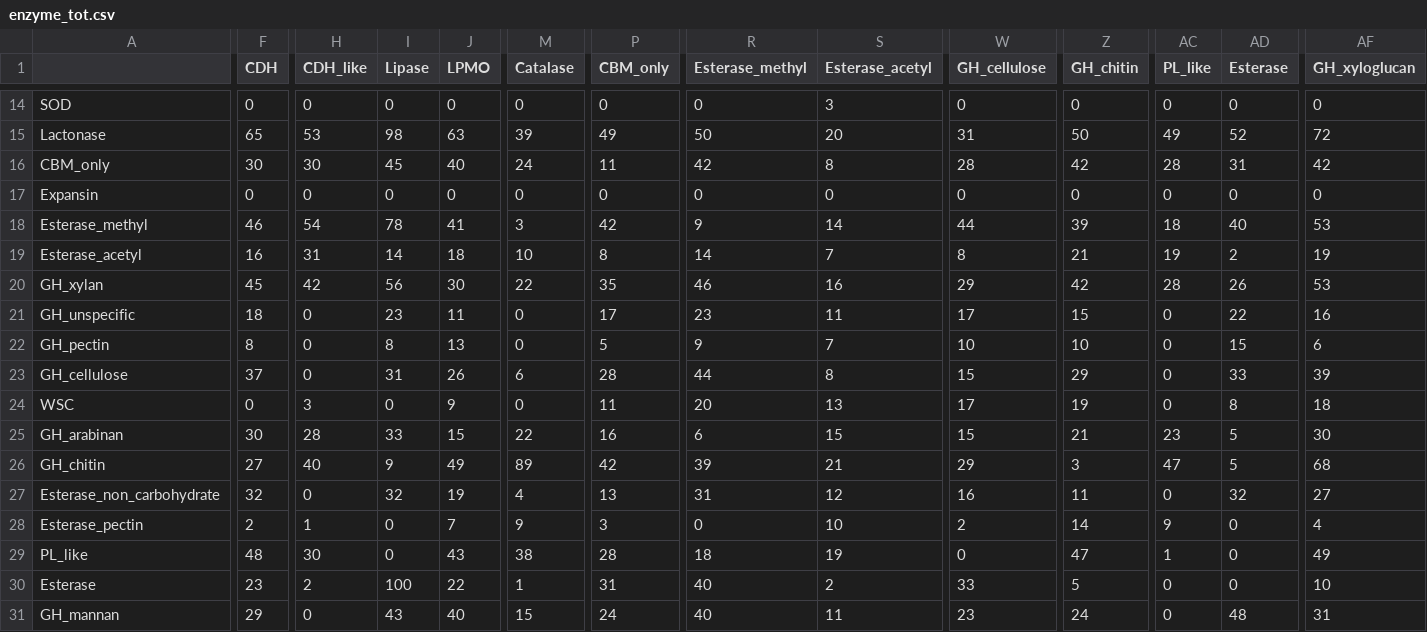
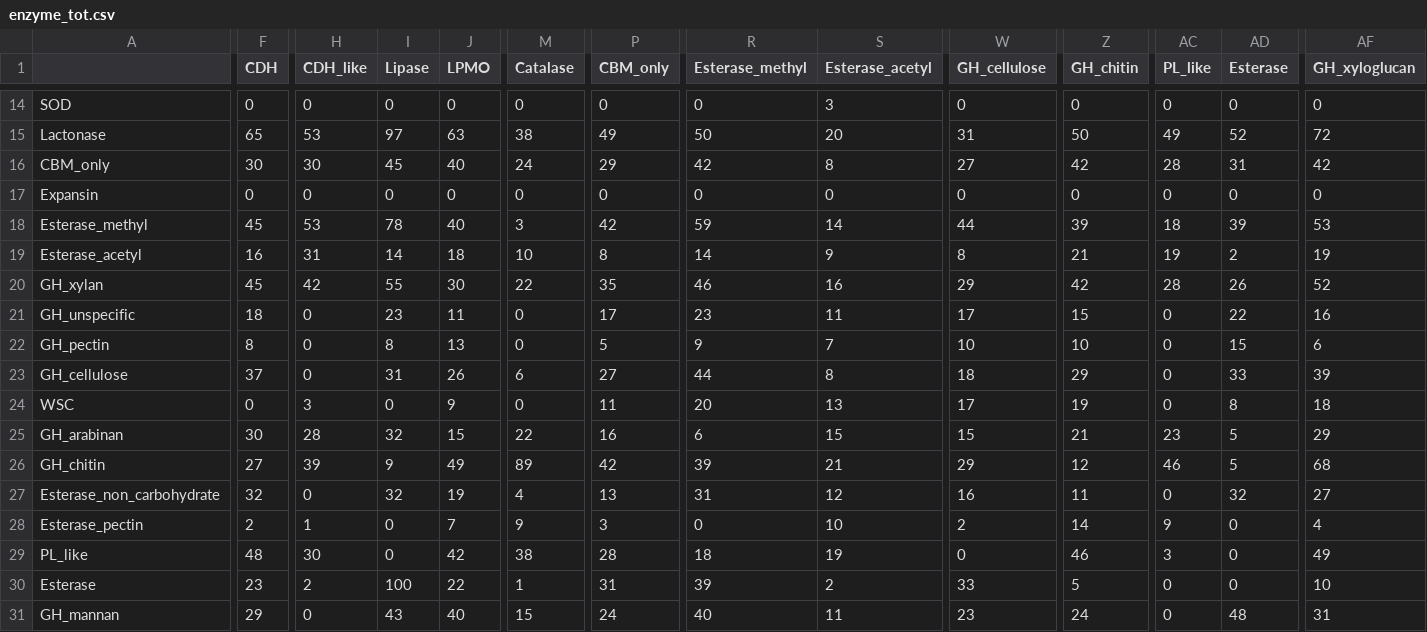
Before and after one commit to fdelogu/fungi-proteomics-net, a CSV file: results/enzyme_tot.csv, drawn as a sheet; only a part is shown, gaps mark what is left out; the diff covers the shown part only; the diff names each change by its address in the sheet, - before the commit and + after, or states it on an @@ line.

```diff
--- a/results/enzyme_tot.csv
+++ b/results/enzyme_tot.csv
-I15 (Lipase): 98
+I15 (Lipase): 97
-M15 (Catalase): 39
+M15 (Catalase): 38
-P16 (CBM_only): 11
+P16 (CBM_only): 29
-W16 (GH_cellulose): 28
+W16 (GH_cellulose): 27
-F18 (CDH): 46
+F18 (CDH): 45
-H18 (CDH_like): 54
+H18 (CDH_like): 53
-J18 (LPMO): 41
+J18 (LPMO): 40
-R18 (Esterase_methyl): 9
+R18 (Esterase_methyl): 59
-AD18 (Esterase): 40
+AD18 (Esterase): 39
-S19 (Esterase_acetyl): 7
+S19 (Esterase_acetyl): 9
-I20 (Lipase): 56
+I20 (Lipase): 55
-AF20 (GH_xyloglucan): 53
+AF20 (GH_xyloglucan): 52
-P23 (CBM_only): 28
+P23 (CBM_only): 27
-W23 (GH_cellulose): 15
+W23 (GH_cellulose): 18
-I25 (Lipase): 33
+I25 (Lipase): 32
-AF25 (GH_xyloglucan): 30
+AF25 (GH_xyloglucan): 29
-H26 (CDH_like): 40
+H26 (CDH_like): 39
-Z26 (GH_chitin): 3
+Z26 (GH_chitin): 12
-AC26 (PL_like): 47
+AC26 (PL_like): 46
-J29 (LPMO): 43
+J29 (LPMO): 42
-Z29 (GH_chitin): 47
+Z29 (GH_chitin): 46
-AC29 (PL_like): 1
+AC29 (PL_like): 3
-R30 (Esterase_methyl): 40
+R30 (Esterase_methyl): 39
```
Also changed, not shown: 46 edited cells elsewhere in this file, 2 other files.
